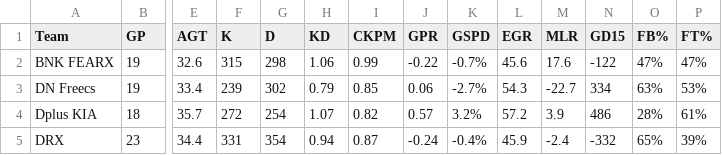
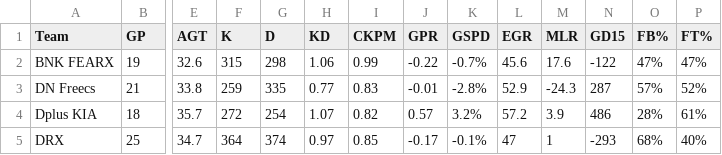
Before and after one commit to HeorhiiVech/lolab, a CSV file: LCK 2025 Rounds 3-5 - Team Stats.csv, drawn as a sheet; only a part is shown, gaps mark what is left out; the diff covers the shown part only; the diff names each change by its address in the sheet, - before the commit and + after, or states it on an @@ line.

```diff
--- a/LCK 2025 Rounds 3-5 - Team Stats.csv
+++ b/LCK 2025 Rounds 3-5 - Team Stats.csv
-B3 (GP): 19
+B3 (GP): 21
-E3 (AGT): 33.4
+E3 (AGT): 33.8
-F3 (K): 239
+F3 (K): 259
-G3 (D): 302
+G3 (D): 335
-H3 (KD): 0.79
+H3 (KD): 0.77
-I3 (CKPM): 0.85
+I3 (CKPM): 0.83
-J3 (GPR): 0.06
+J3 (GPR): -0.01
-K3 (GSPD): -2.7%
+K3 (GSPD): -2.8%
-L3 (EGR): 54.3
+L3 (EGR): 52.9
-M3 (MLR): -22.7
+M3 (MLR): -24.3
-N3 (GD15): 334
+N3 (GD15): 287
-O3 (FB%): 63%
+O3 (FB%): 57%
-P3 (FT%): 53%
+P3 (FT%): 52%
-B5 (GP): 23
+B5 (GP): 25
-E5 (AGT): 34.4
+E5 (AGT): 34.7
-F5 (K): 331
+F5 (K): 364
-G5 (D): 354
+G5 (D): 374
-H5 (KD): 0.94
+H5 (KD): 0.97
-I5 (CKPM): 0.87
+I5 (CKPM): 0.85
-J5 (GPR): -0.24
+J5 (GPR): -0.17
-K5 (GSPD): -0.4%
+K5 (GSPD): -0.1%
-L5 (EGR): 45.9
+L5 (EGR): 47
-M5 (MLR): -2.4
+M5 (MLR): 1
-N5 (GD15): -332
+N5 (GD15): -293
-O5 (FB%): 65%
+O5 (FB%): 68%
-P5 (FT%): 39%
+P5 (FT%): 40%
```
Also changed, not shown: 73 edited cells elsewhere in this file, LCK 2025.csv, LEC 2025 Summer - Team Stats.csv, 5 other files.
